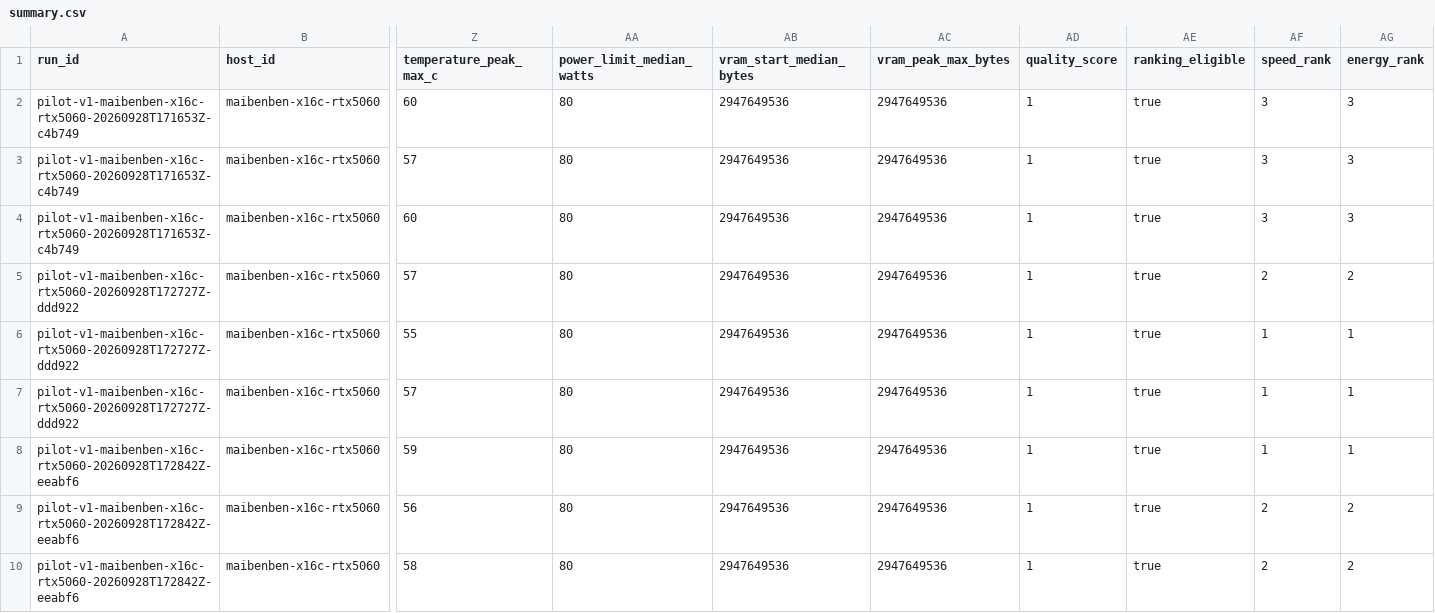
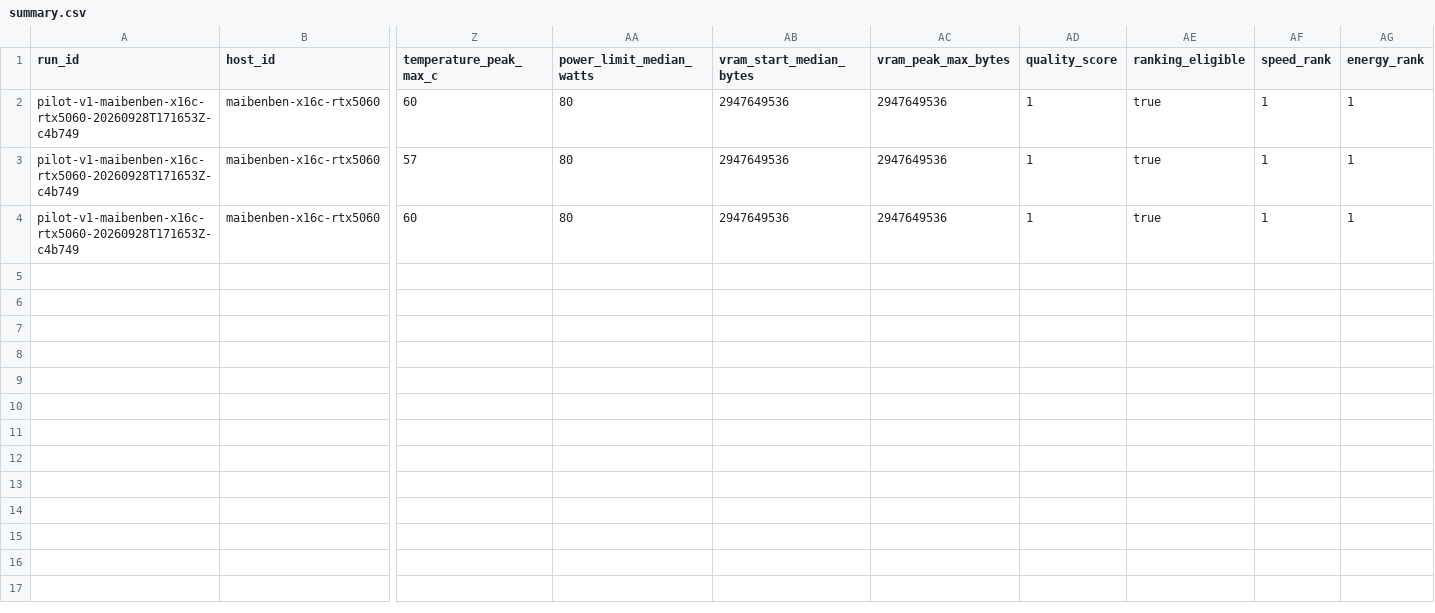
Before and after one commit to Quirence/llm-energy-bench, a CSV file: experiments/runs/pilot-v1-maibenben-x16c-rtx5060-20260928T171653Z-c4b749/summary.csv, drawn as a sheet; only a part is shown, gaps mark what is left out; rows hold the shown columns only; the diff names each change by its address in the sheet, - before the commit and + after, or states it on an @@ line.

Commit message:
data: normalize calibration reports

```diff
--- a/experiments/runs/pilot-v1-maibenben-x16c-rtx5060-20260928T171653Z-c4b749/summary.csv
+++ b/experiments/runs/pilot-v1-maibenben-x16c-rtx5060-20260928T171653Z-c4b749/summary.csv
-AF2:AF4 (speed_rank): 3
+AF2:AF4 (speed_rank): 1
-AG2:AG4 (energy_rank): 3
+AG2:AG4 (energy_rank): 1
-row 5: pilot-v1-maibenben-x16c-rtx5060-20260928T172727Z-ddd922 | maibenben-x16c-rtx5060 | 57 | 80 | 2947649536 | 2947649536 | 1 | true | 2 | 2
-row 6: pilot-v1-maibenben-x16c-rtx5060-20260928T172727Z-ddd922 | maibenben-x16c-rtx5060 | 55 | 80 | 2947649536 | 2947649536 | 1 | true | 1 | 1
-row 7: pilot-v1-maibenben-x16c-rtx5060-20260928T172727Z-ddd922 | maibenben-x16c-rtx5060 | 57 | 80 | 2947649536 | 2947649536 | 1 | true | 1 | 1
-row 8: pilot-v1-maibenben-x16c-rtx5060-20260928T172842Z-eeabf6 | maibenben-x16c-rtx5060 | 59 | 80 | 2947649536 | 2947649536 | 1 | true | 1 | 1
-row 9: pilot-v1-maibenben-x16c-rtx5060-20260928T172842Z-eeabf6 | maibenben-x16c-rtx5060 | 56 | 80 | 2947649536 | 2947649536 | 1 | true | 2 | 2
-row 10: pilot-v1-maibenben-x16c-rtx5060-20260928T172842Z-eeabf6 | maibenben-x16c-rtx5060 | 58 | 80 | 2947649536 | 2947649536 | 1 | true | 2 | 2
```
Also changed, not shown: 13 other files.
